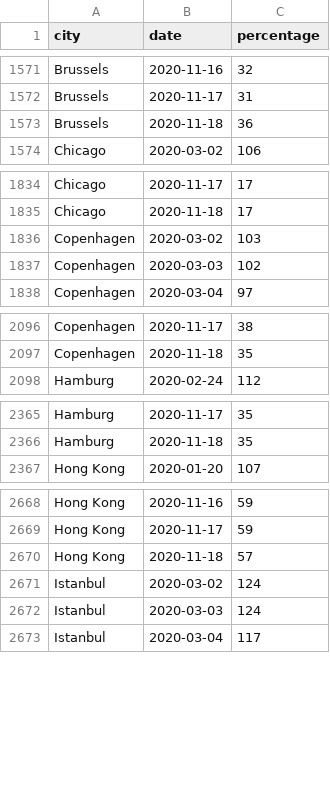
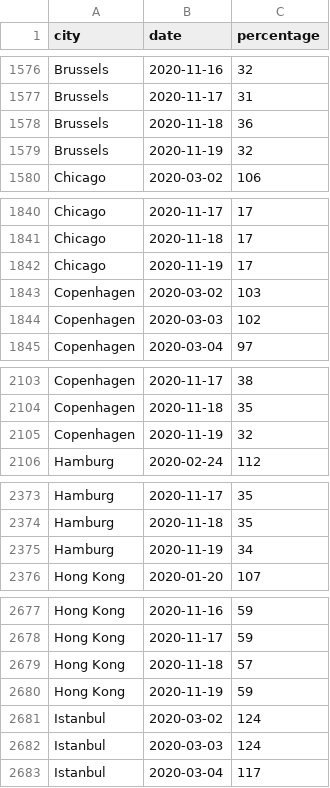
Before and after one commit to AntoineAugusti/citymapper-mobility-index, a CSV file: data.csv, drawn as a sheet; only a part is shown, gaps mark what is left out; the diff covers the shown part only; the diff names each change by its address in the sheet, - before the commit and + after, or states it on an @@ line.

```diff
--- a/data.csv
+++ b/data.csv
+row 1579: Brussels | 2020-11-19 | 32
+row 1842: Chicago | 2020-11-19 | 17
+row 2105: Copenhagen | 2020-11-19 | 32
+row 2375: Hamburg | 2020-11-19 | 34
+row 2680: Hong Kong | 2020-11-19 | 59
```
Also changed, not shown: 34 added rows elsewhere in this file, 1 other file.
